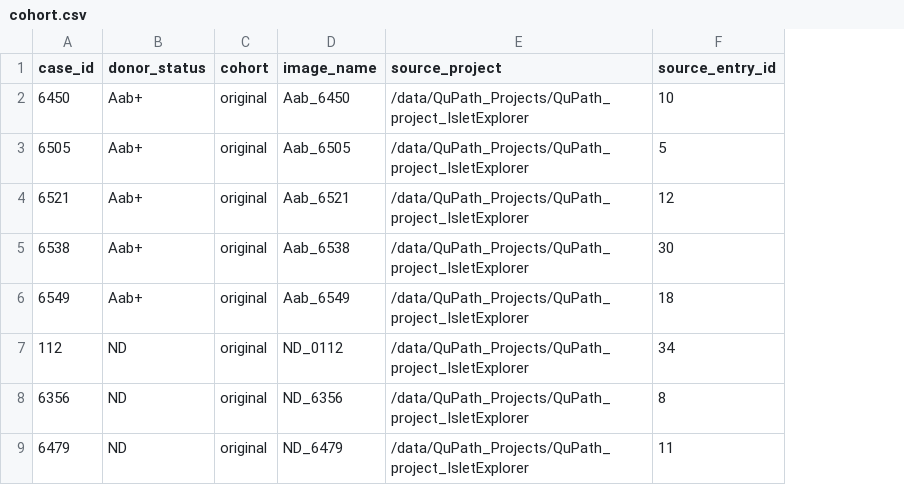
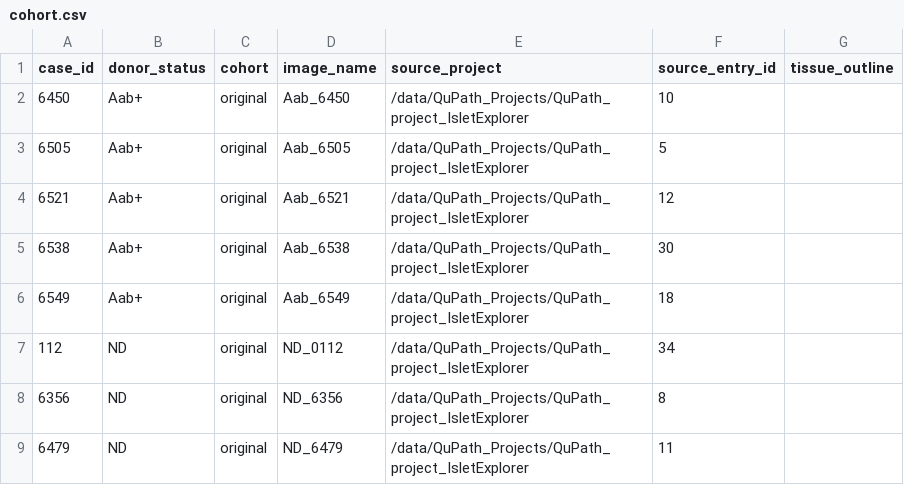
Before and after one commit to smith6jt-cop/Islet-Explorer, a CSV file: scripts/uniform/cohort.csv, drawn as a sheet; only a part is shown; the diff names each change by its address in the sheet, - before the commit and + after, or states it on an @@ line.

```diff
--- a/scripts/uniform/cohort.csv
+++ b/scripts/uniform/cohort.csv
+column G (tissue_outline), empty
```
Also changed, not shown: 11 other files.
